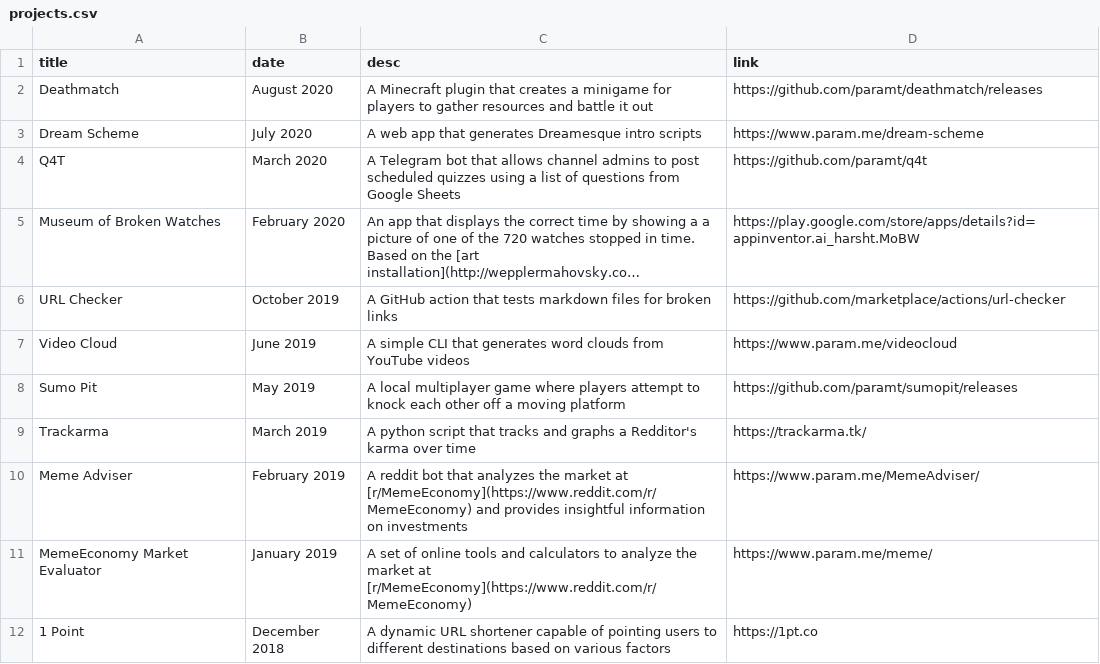
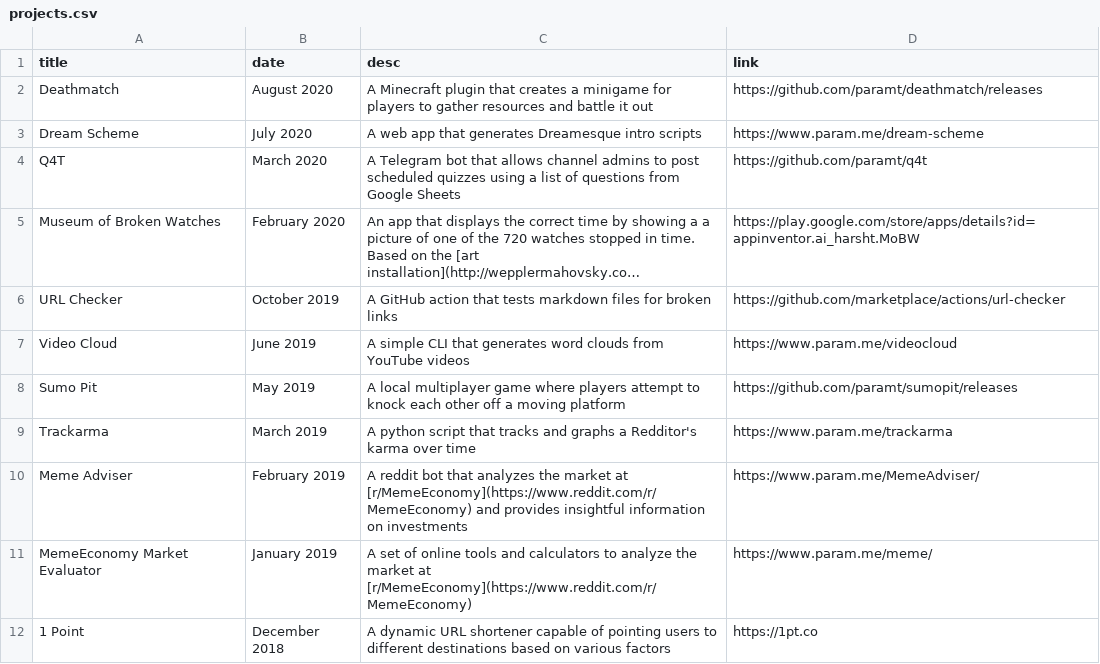
Before and after one commit to paramt/projects, a CSV file: _data/projects.csv, drawn as a sheet; only a part is shown; long unchanged cells end in ….

Commit message:
Fix trackarma URL

```diff
--- a/_data/projects.csv
+++ b/_data/projects.csv
@@ -8,3 +8,3 @@ Video Cloud,June 2019,A simple CLI that generates word clouds from YouTube video
 Sumo Pit,May 2019,A local multiplayer game where players attempt to knock each other off a moving platform,https://github.com/paramt/sumopit/releases
-Trackarma,March 2019,A python script that tracks and graphs a Redditor's karma over time,https://trackarma.tk/
+Trackarma,March 2019,A python script that tracks and graphs a Redditor's karma over time,https://www.param.me/trackarma
 Meme Adviser,February 2019,A reddit bot that analyzes the market at [r/MemeEconomy](https://www.reddit.com/r/MemeEconomy) and provides insightful information on investments,https://www.param.me/MemeAdviser/
```
